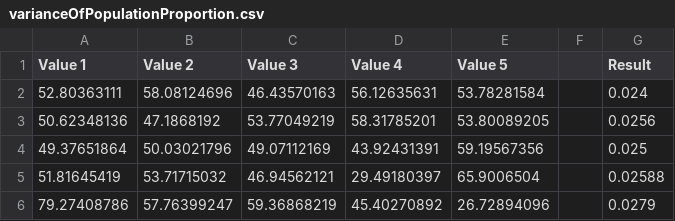
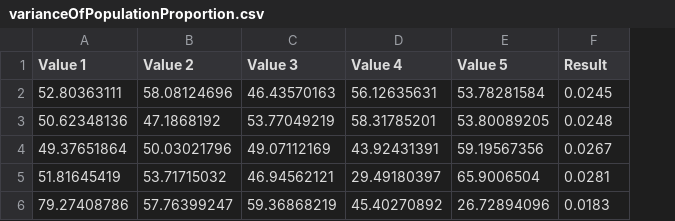
Before and after one commit to varshaahuja/ScientificCalculator, a CSV file: varianceOfPopulationProportion.csv, drawn as a sheet; removed rows and columns are numbered as before the commit, all else as after; the diff names each change by its address in the sheet, - before the commit and + after, or states it on an @@ line.

```diff
--- a/varianceOfPopulationProportion.csv
+++ b/varianceOfPopulationProportion.csv
-column F, empty
-F2 (Result): 0.024
+F2 (Result): 0.0245
-F3 (Result): 0.0256
+F3 (Result): 0.0248
-F4 (Result): 0.025
+F4 (Result): 0.0267
-F5 (Result): 0.02588
+F5 (Result): 0.0281
-F6 (Result): 0.0279
+F6 (Result): 0.0183
```
Also changed, not shown: populationCoefficientCorrelation.csv, sampleStandardDeviation.csv, 4 other files.
